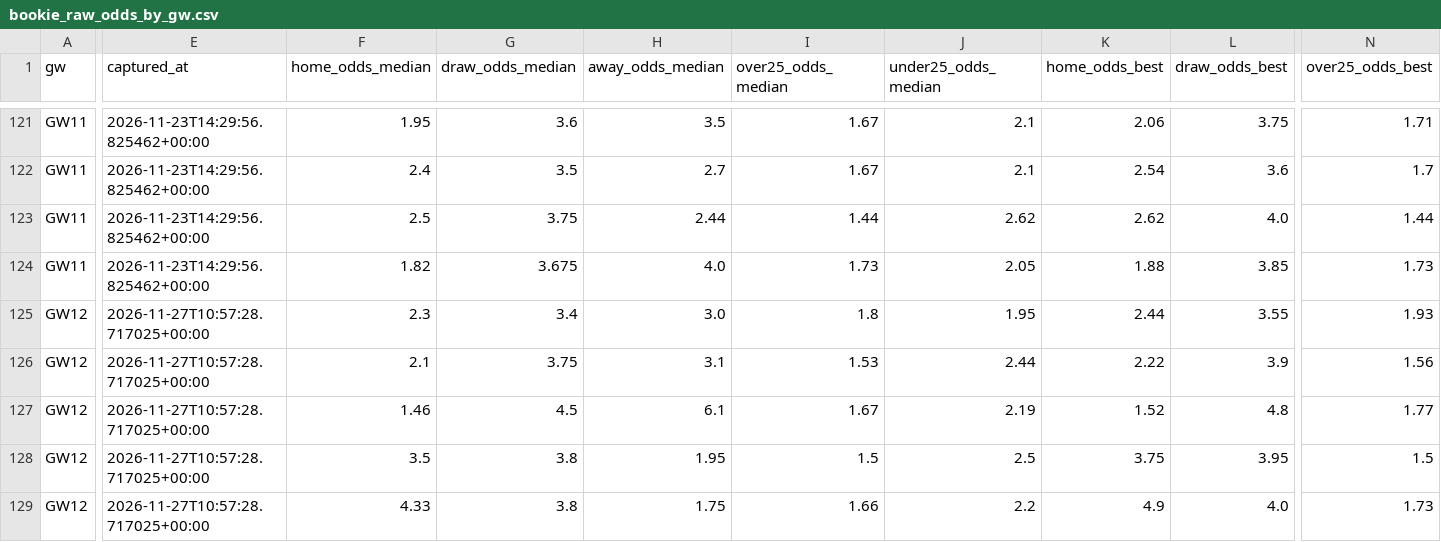
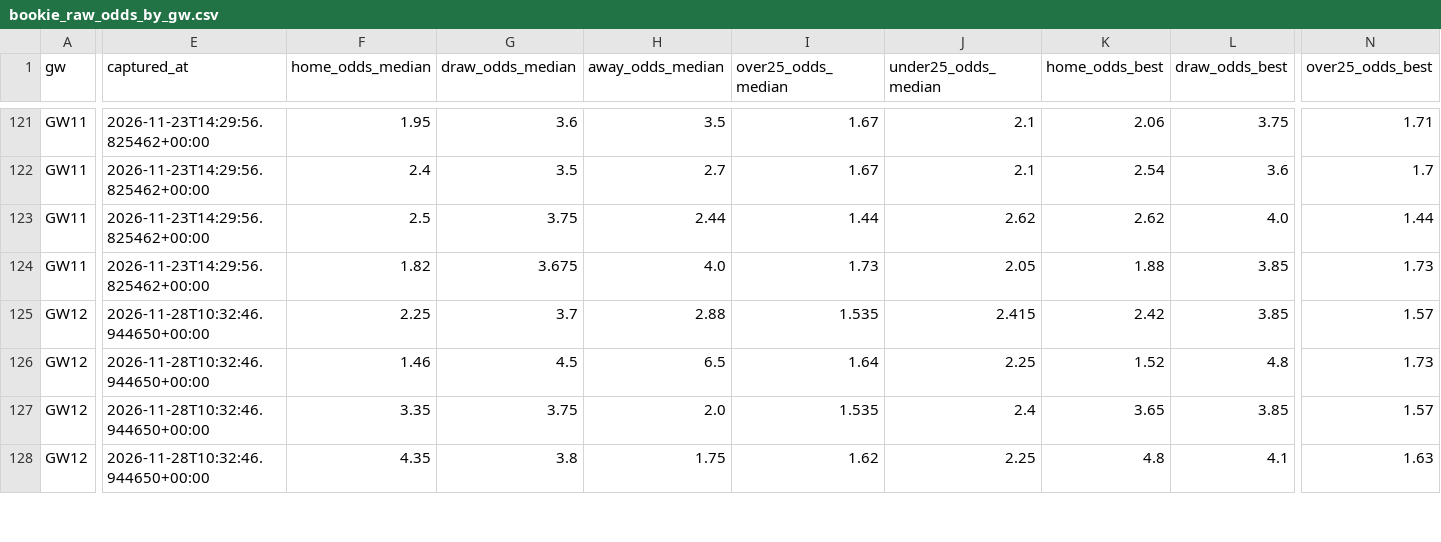
Before and after one commit to jackmaher08/FiveStat, a CSV file: data/tables/bookie_raw_odds_by_gw.csv, drawn as a sheet; only a part is shown, gaps mark what is left out; removed rows and columns are numbered as before the commit, all else as after; rows hold the shown columns only; the diff covers the shown part only; the diff names each change by its address in the sheet, - before the commit and + after, or states it on an @@ line.

```diff
--- a/data/tables/bookie_raw_odds_by_gw.csv
+++ b/data/tables/bookie_raw_odds_by_gw.csv
-row 125: GW12 | 2026-11-27T10:57:28.717025+00:00 | 2.3 | 3.4 | 3.0 | 1.8 | 1.95 | 2.44 | 3.55 | 1.93
-E125:E128 (captured_at): 2026-11-27T10:57:28.717025+00:00
+E125:E128 (captured_at): 2026-11-28T10:32:46.944650+00:00
-F125 (home_odds_median): 2.1
+F125 (home_odds_median): 2.25
-G125 (draw_odds_median): 3.75
+G125 (draw_odds_median): 3.7
-H125 (away_odds_median): 3.1
+H125 (away_odds_median): 2.88
-I125 (over25_odds_median): 1.53
+I125 (over25_odds_median): 1.535
-J125 (under25_odds_median): 2.44
+J125 (under25_odds_median): 2.415
-K125 (home_odds_best): 2.22
+K125 (home_odds_best): 2.42
-L125 (draw_odds_best): 3.9
+L125 (draw_odds_best): 3.85
-N125 (over25_odds_best): 1.56
+N125 (over25_odds_best): 1.57
-H126 (away_odds_median): 6.1
+H126 (away_odds_median): 6.5
-I126 (over25_odds_median): 1.67
+I126 (over25_odds_median): 1.64
-J126 (under25_odds_median): 2.19
+J126 (under25_odds_median): 2.25
-N126 (over25_odds_best): 1.77
+N126 (over25_odds_best): 1.73
-F127 (home_odds_median): 3.5
+F127 (home_odds_median): 3.35
-G127 (draw_odds_median): 3.8
+G127 (draw_odds_median): 3.75
-H127 (away_odds_median): 1.95
+H127 (away_odds_median): 2.0
-I127 (over25_odds_median): 1.5
+I127 (over25_odds_median): 1.535
-J127 (under25_odds_median): 2.5
+J127 (under25_odds_median): 2.4
-K127 (home_odds_best): 3.75
+K127 (home_odds_best): 3.65
-L127 (draw_odds_best): 3.95
+L127 (draw_odds_best): 3.85
-N127 (over25_odds_best): 1.5
+N127 (over25_odds_best): 1.57
-F128 (home_odds_median): 4.33
+F128 (home_odds_median): 4.35
-I128 (over25_odds_median): 1.66
+I128 (over25_odds_median): 1.62
-J128 (under25_odds_median): 2.2
+J128 (under25_odds_median): 2.25
-K128 (home_odds_best): 4.9
+K128 (home_odds_best): 4.8
-L128 (draw_odds_best): 4.0
+L128 (draw_odds_best): 4.1
-N128 (over25_odds_best): 1.73
+N128 (over25_odds_best): 1.63
```
Also changed, not shown: 108 edited cells elsewhere in this file, data/exports/fpl/captaincy_rankings.csv, data/exports/fpl/player_fixture_projections.csv, 12 other files.
